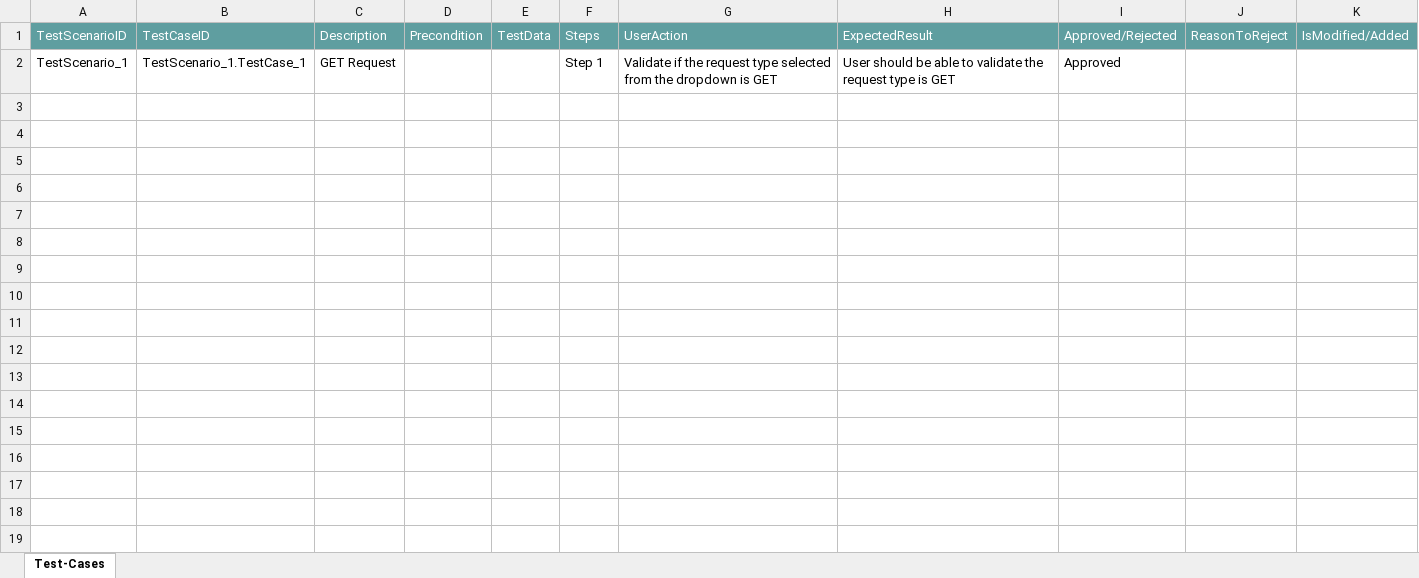
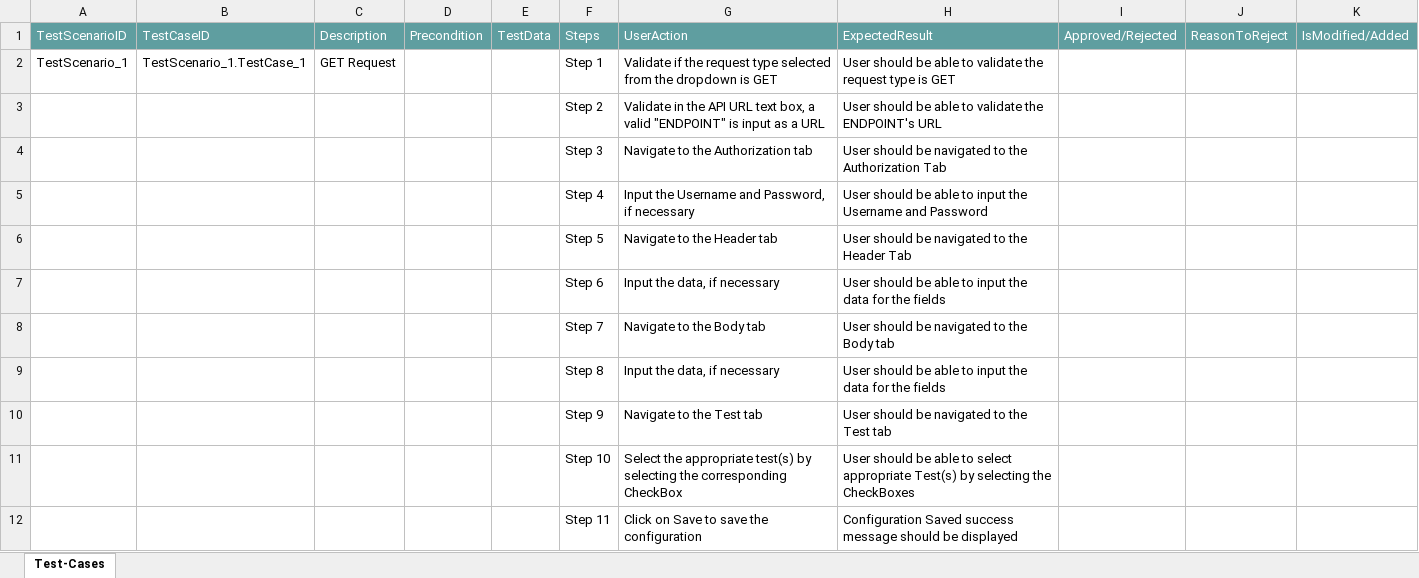
Before and after one commit to ShaikMohamedIrfan/KomalAPIProject, an Excel workbook: Getpackage.xlsx, sheet Test-Cases, drawn as a sheet; values as stored, in another font and other column widths than the file's, no borders; table styles not drawn; the diff names each change by its address in the sheet, - before the commit and + after, or states it on an @@ line.

Commit message:
Initial Commit for Verification of Test cases

```diff
--- a/Getpackage.xlsx (sheet Test-Cases)
+++ b/Getpackage.xlsx (sheet Test-Cases)
-I2: Approved
+I2: (empty)
@@ row 3 unhidden:  |  |  |  |  | Step 2 | Validate in the API URL text box, a valid "ENDPOINT" is input as a URL | User should be able to validate the ENDPOINT's URL @@
@@ row 4 unhidden:  |  |  |  |  | Step 3 | Navigate to the Authorization tab | User should be navigated to the Authorization Tab @@
@@ row 5 unhidden:  |  |  |  |  | Step 4 | Input the Username and Password, if necessary | User should be able to input the Username and Password @@
@@ row 6 unhidden:  |  |  |  |  | Step 5 | Navigate to the Header tab | User should be navigated to the Header Tab @@
@@ row 7 unhidden:  |  |  |  |  | Step 6 | Input the data, if necessary | User should be able to input the data for the fields @@
@@ row 8 unhidden:  |  |  |  |  | Step 7 | Navigate to the Body tab | User should be navigated to the Body tab @@
@@ row 9 unhidden:  |  |  |  |  | Step 8 | Input the data, if necessary | User should be able to input the data for the fields @@
@@ row 10 unhidden:  |  |  |  |  | Step 9 | Navigate to the Test tab | User should be navigated to the Test tab @@
@@ row 11 unhidden:  |  |  |  |  | Step 10 | Select the appropriate test(s) by selecting the corresponding CheckBox | User should be able to select appropriate Test(s) by selecting the CheckBoxes @@
@@ row 12 unhidden:  |  |  |  |  | Step 11 | Click on Save to save the configuration | Configuration Saved success message should be displayed @@
```
